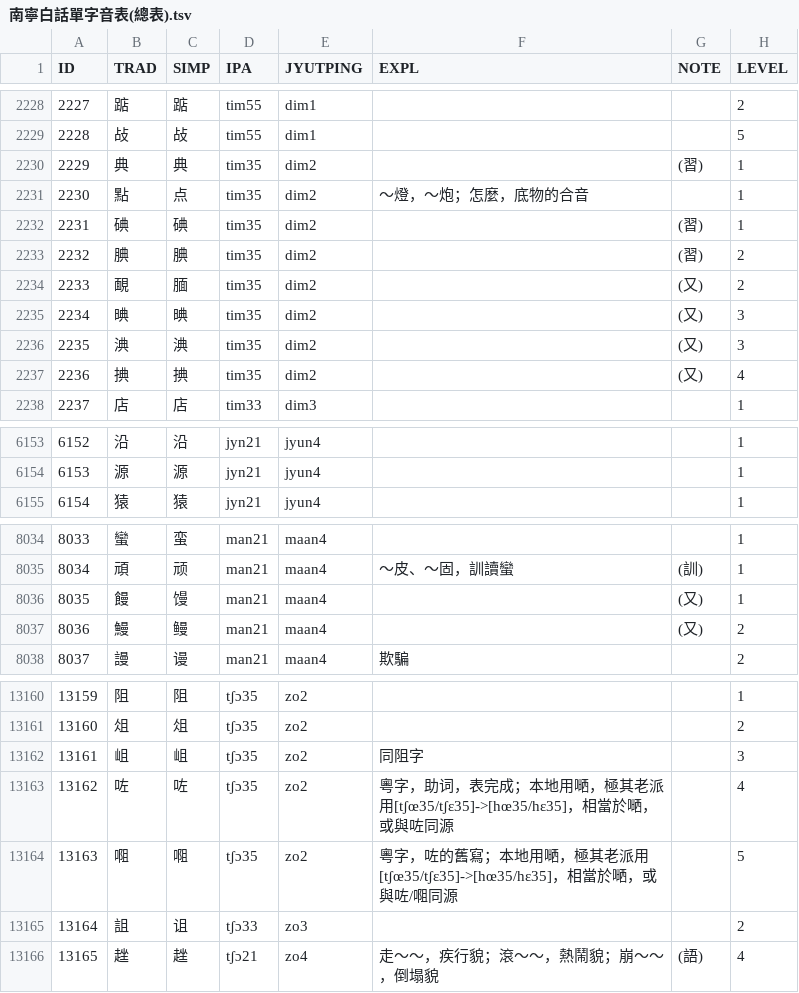
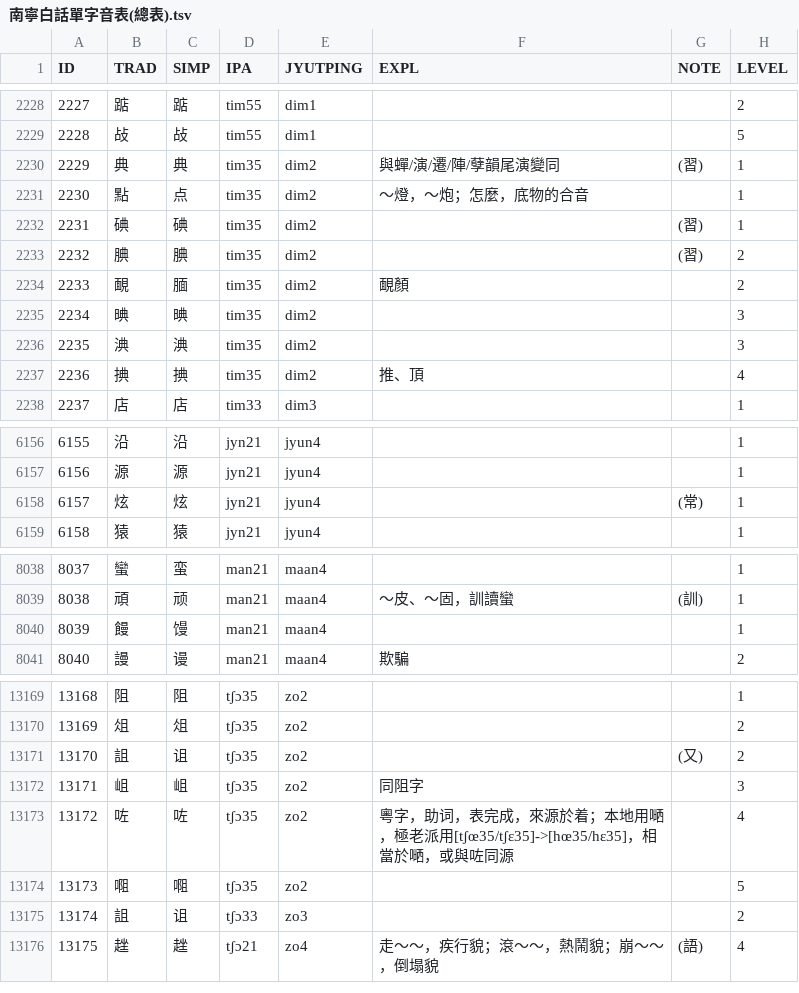
Before and after one commit to leimaau/Nanning-Dialect-Manual, a TSV file: 南寧白話單字音表(總表).tsv, drawn as a sheet; only a part is shown, gaps mark what is left out; removed rows and columns are numbered as before the commit, all else as after; the diff covers the shown part only; the diff names each change by its address in the sheet, - before the commit and + after, or states it on an @@ line.

```diff
--- a/南寧白話單字音表(總表).tsv
+++ b/南寧白話單字音表(總表).tsv
-F2230 (EXPL): (empty)
+F2230 (EXPL): 與蟬/演/遷/陣/孽韻尾演變同
-F2234 (EXPL): (empty)
+F2234 (EXPL): 靦顏
-G2234:G2237 (NOTE): (又)
+G2234:G2237 (NOTE): (empty)
-F2237 (EXPL): (empty)
+F2237 (EXPL): 推、頂
@@ column A (ID) renumbered from row 2300 down @@
+row 6158: 6157 | 炫 | 炫 | jyn21 | jyun4 |  | (常) | 1
-G8040 (NOTE): (又)
+G8040 (NOTE): (empty)
-row 8037: 8036 | 鰻 | 鳗 | man21 | maan4 |  | (又) | 2
+row 13171: 13170 | 詛 | 诅 | tʃɔ35 | zo2 |  | (又) | 2
-F13173 (EXPL): …，表完成；本地用嗮，極其老派用[tʃœ35/tʃɛ35]->[hœ35/hɛ35]…
+F13173 (EXPL): …，表完成，來源於着；本地用嗮，極老派用[tʃœ35/tʃɛ35]->[hœ35/hɛ35]…
-F13174 (EXPL): 粵字，咗的舊寫；本地用嗮，極其老派用[tʃœ35/tʃɛ35]->[hœ35/hɛ35]，相當於嗮，或與咗/唨同源
+F13174 (EXPL): (empty)
```
Also changed, not shown: 10 added rows, 1 removed row and 36 edited cells elsewhere in this file, 南寧亭子平話同音字表(總表).tsv, 南寧亭子平話單字音表(總表).tsv, 3 other files.
